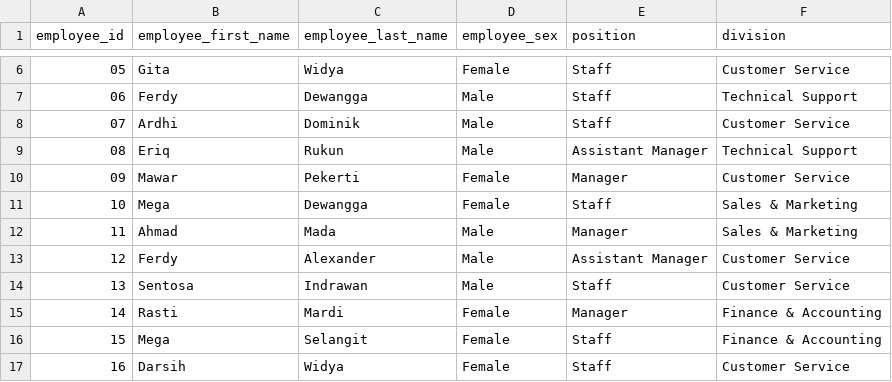
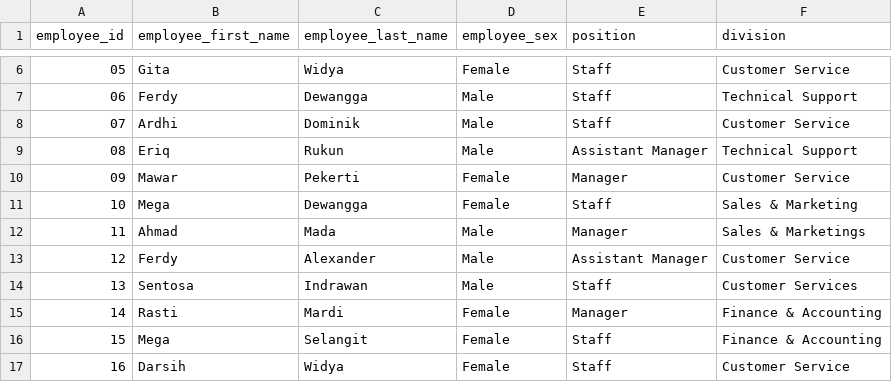
Before and after one commit to michaeladevi/contoh-database, a CSV file: phi-electronic/template_data_en.csv, drawn as a sheet; only a part is shown, gaps mark what is left out.

Commit message:
Perubahan kecil, menambahkan s.

```diff
--- a/phi-electronic/template_data_en.csv
+++ b/phi-electronic/template_data_en.csv
@@ -11,5 +11,5 @@ employee_id,employee_first_name,employee_last_name,employee_sex,position,divisio
 10,Mega,Dewangga,Female,Staff,Sales & Marketing
-11,Ahmad,Mada,Male,Manager,Sales & Marketing
+11,Ahmad,Mada,Male,Manager,Sales & Marketings
 12,Ferdy,Alexander,Male,Assistant Manager,Customer Service
-13,Sentosa,Indrawan,Male,Staff,Customer Service
+13,Sentosa,Indrawan,Male,Staff,Customer Services
 14,Rasti,Mardi,Female,Manager,Finance & Accounting
```
